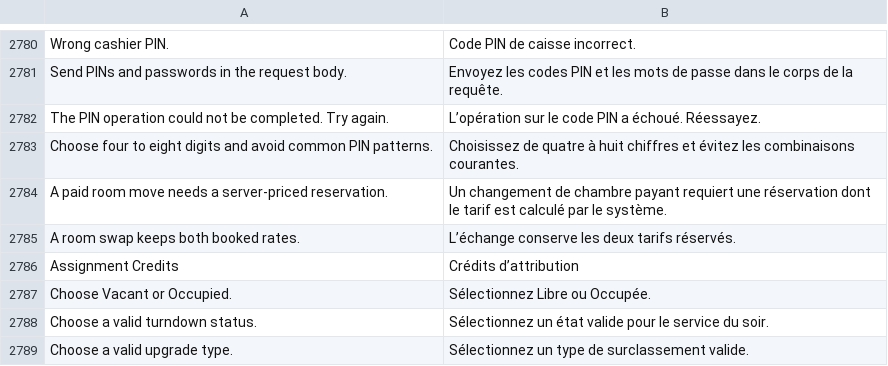
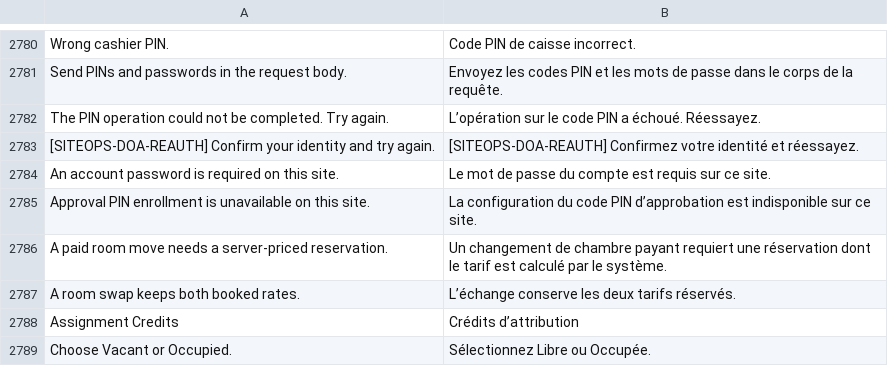
Before and after one commit to pmwanje2/kamra, a CSV file: kamra/translations/fr.csv, drawn as a sheet; only a part is shown, gaps mark what is left out; the shorter side is filled out with more unchanged rows.

Commit message:
Report unavailable PIN enrollment and skip unresolvable providers

```diff
--- a/kamra/translations/fr.csv
+++ b/kamra/translations/fr.csv
@@ -2782,3 +2782,5 @@ Send PINs and passwords in the request body.,Envoyez les codes PIN et les mots d
 The PIN operation could not be completed. Try again.,L’opération sur le code PIN a échoué. Réessayez.
-Choose four to eight digits and avoid common PIN patterns.,Choisissez de quatre à huit chiffres et évitez les combinaisons courantes.
+[SITEOPS-DOA-REAUTH] Confirm your identity and try again.,[SITEOPS-DOA-REAUTH] Confirmez votre identité et réessayez.
+An account password is required on this site.,Le mot de passe du compte est requis sur ce site.
+Approval PIN enrollment is unavailable on this site.,La configuration du code PIN d’approbation est indisponible sur ce site.
 A paid room move needs a server-priced reservation.,Un changement de chambre payant requiert une réservation dont le tarif est calculé par le système.
```
Also changed, not shown: 3 other files.
